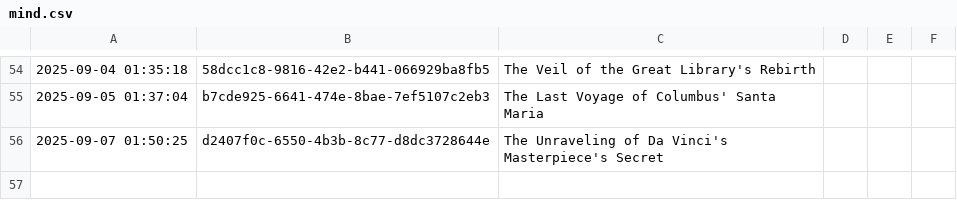
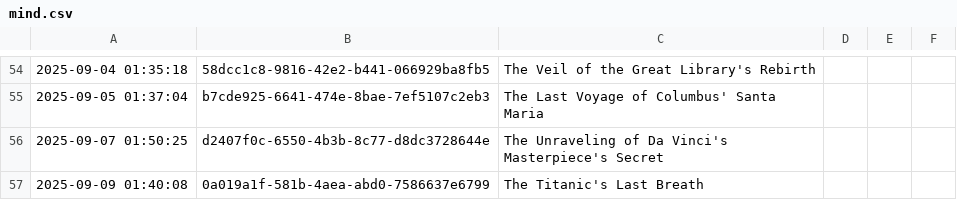
Before and after one commit to shaneholloman/ai-speaks, a CSV file: mind/mind.csv, drawn as a sheet; only a part is shown, gaps mark what is left out.

```diff
--- a/mind/mind.csv
+++ b/mind/mind.csv
@@ -56 +56,2 @@
 2025-09-07 01:50:25,d2407f0c-6550-4b3b-8c77-d8dc3728644e,The Unraveling of Da Vinci's Masterpiece's Secret
+2025-09-09 01:40:08,0a019a1f-581b-4aea-abd0-7586637e6799,The Titanic's Last Breath
```
Also changed, not shown: 1 other file.
